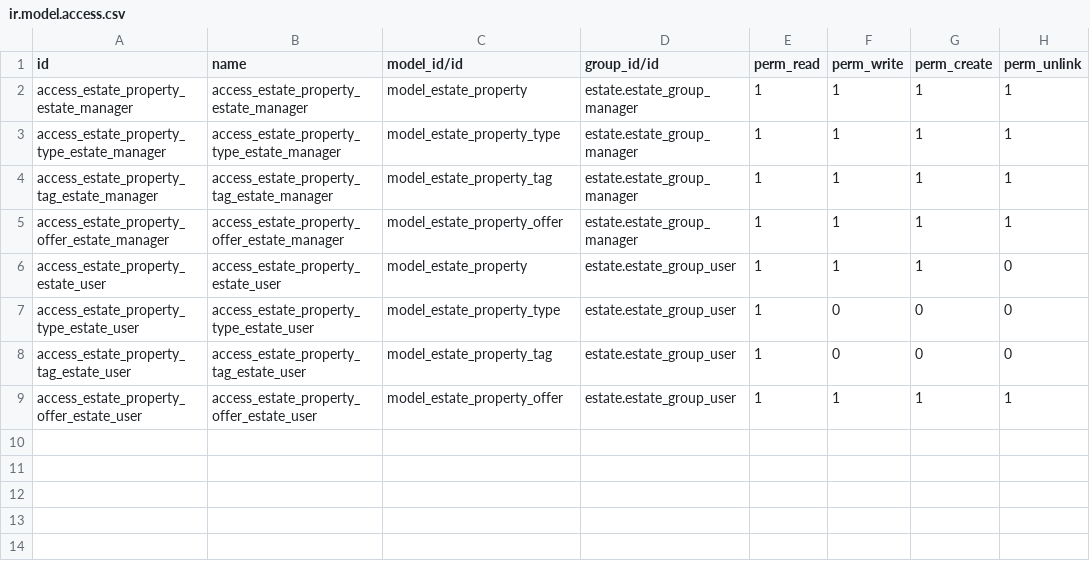
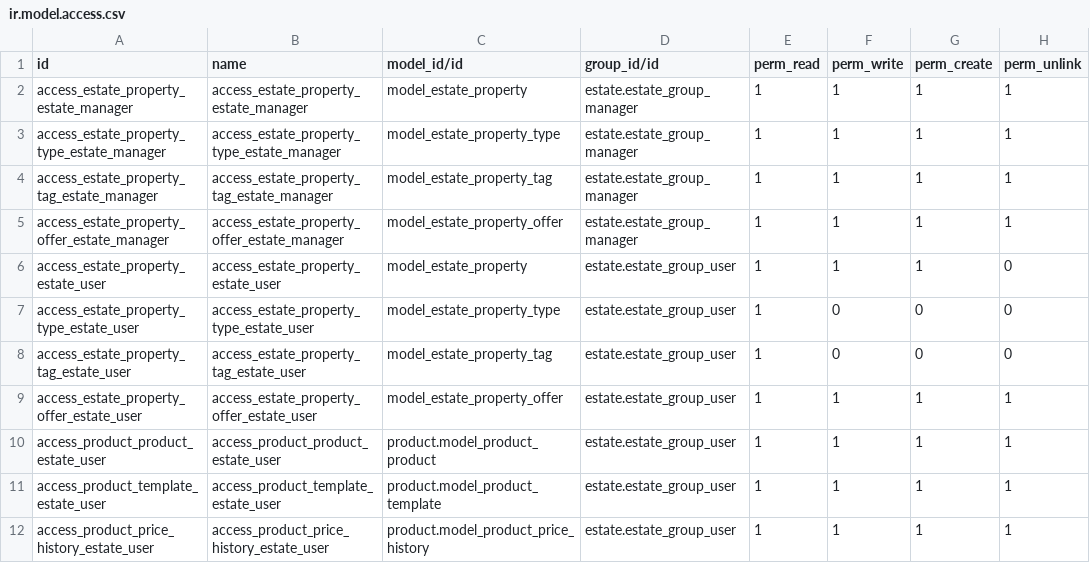
Before and after one commit to Teluser/Odoo, a CSV file: estate/security/ir.model.access.csv, drawn as a sheet.

Commit message:
Edit security rule so that user can create property, and can see only their own invoice

```diff
--- a/estate/security/ir.model.access.csv
+++ b/estate/security/ir.model.access.csv
@@ -9 +9,4 @@ access_estate_property_tag_estate_user,access_estate_property_tag_estate_user,mo
 access_estate_property_offer_estate_user,access_estate_property_offer_estate_user,model_estate_property_offer,estate.estate_group_user,1,1,1,1
+access_product_product_estate_user,access_product_product_estate_user,product.model_product_product,estate.estate_group_user,1,1,1,1
+access_product_template_estate_user,access_product_template_estate_user,product.model_product_template,estate.estate_group_user,1,1,1,1
+access_product_price_history_estate_user,access_product_price_history_estate_user,product.model_product_price_history,estate.estate_group_user,1,1,1,1
```
Also changed, not shown: 3 other files.
